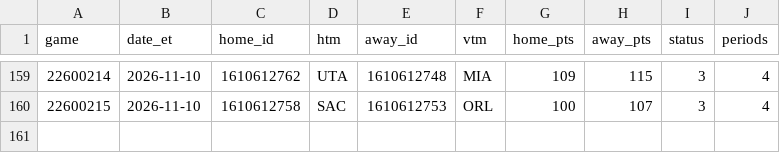
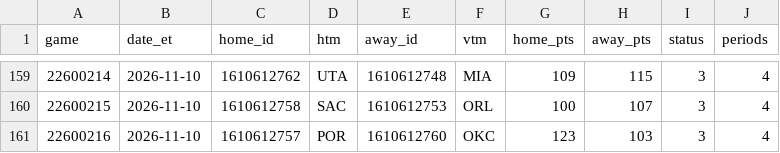
Before and after one commit to jvector26/JIMBO, a CSV file: live/2026/games_meta.csv, drawn as a sheet; only a part is shown, gaps mark what is left out; the diff names each change by its address in the sheet, - before the commit and + after, or states it on an @@ line.

```diff
--- a/live/2026/games_meta.csv
+++ b/live/2026/games_meta.csv
+row 161: 22600216 | 2026-11-10 | 1610612757 | POR | 1610612760 | OKC | 123 | 103 | 3 | 4
```
Also changed, not shown: live/2026/odds/20261111.csv, live/2026/pregame.csv, 9 other files.
